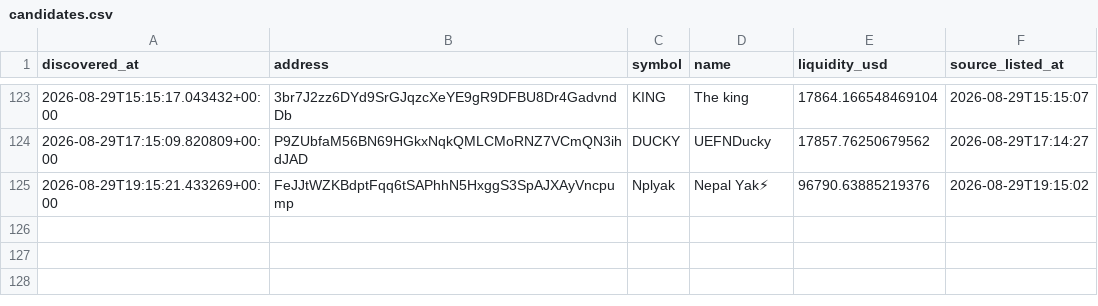
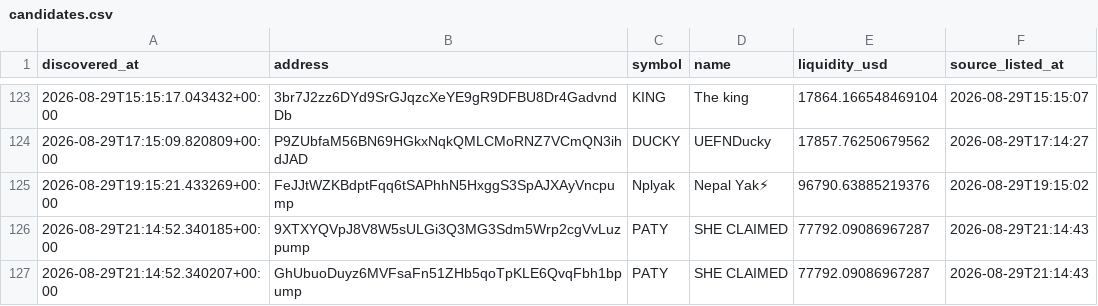
Before and after one commit to abdulrazakusman1029-ux/Nova, a CSV file: data/candidates.csv, drawn as a sheet; only a part is shown, gaps mark what is left out; the diff names each change by its address in the sheet, - before the commit and + after, or states it on an @@ line.

```diff
--- a/data/candidates.csv
+++ b/data/candidates.csv
+row 126: 2026-08-29T21:14:52.340185+00:00 | 9XTXYQVpJ8V8W5sULGi3Q3MG3Sdm5Wrp2cgVvLuzpump | PATY | SHE CLAIMED | 77792.09086967287 | 2026-08-29T21:14:43
+row 127: 2026-08-29T21:14:52.340207+00:00 | GhUbuoDuyz6MVFsaFn51ZHb5qoTpKLE6QvqFbh1bpump | PATY | SHE CLAIMED | 77792.09086967287 | 2026-08-29T21:14:43
```
Also changed, not shown: 2 other files.
